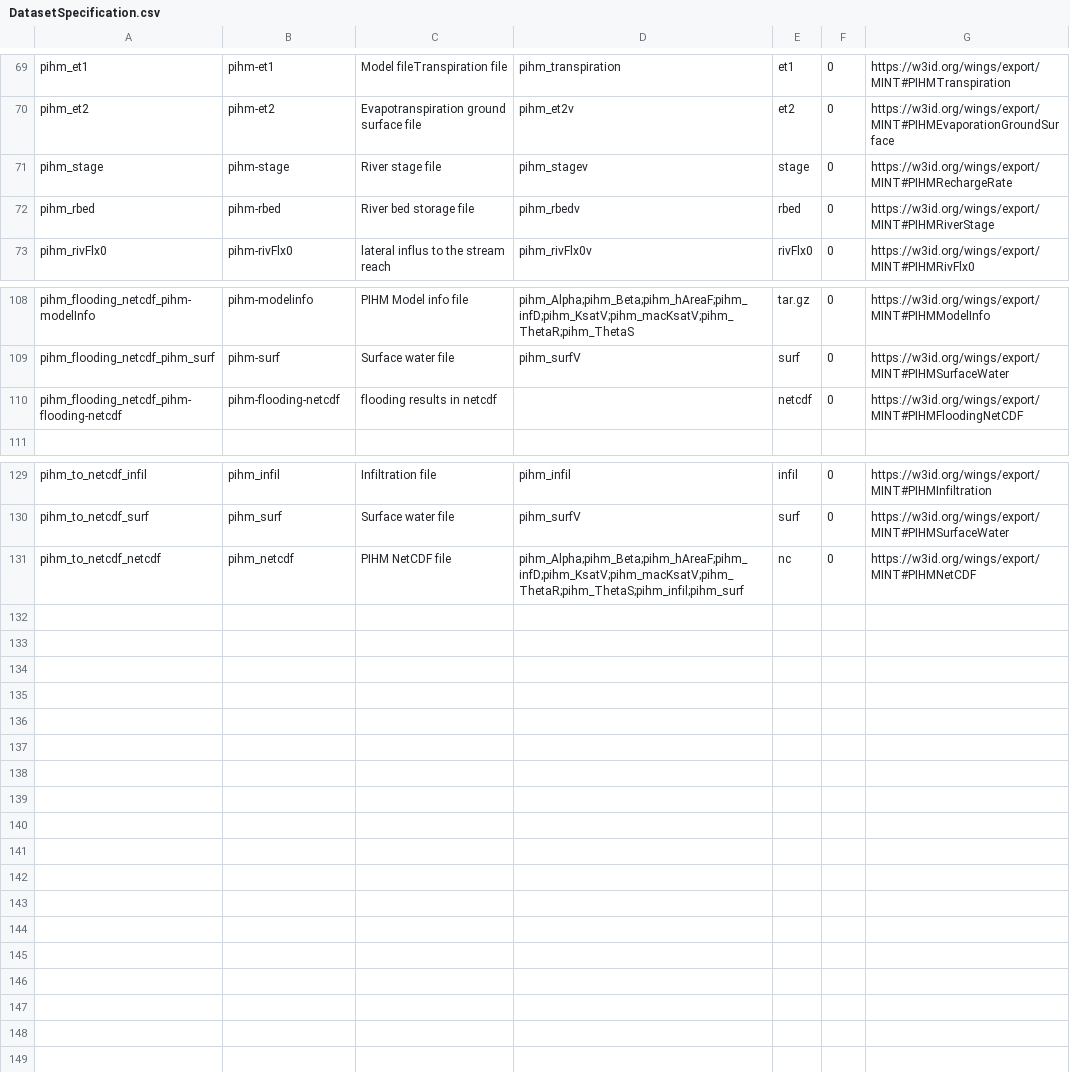
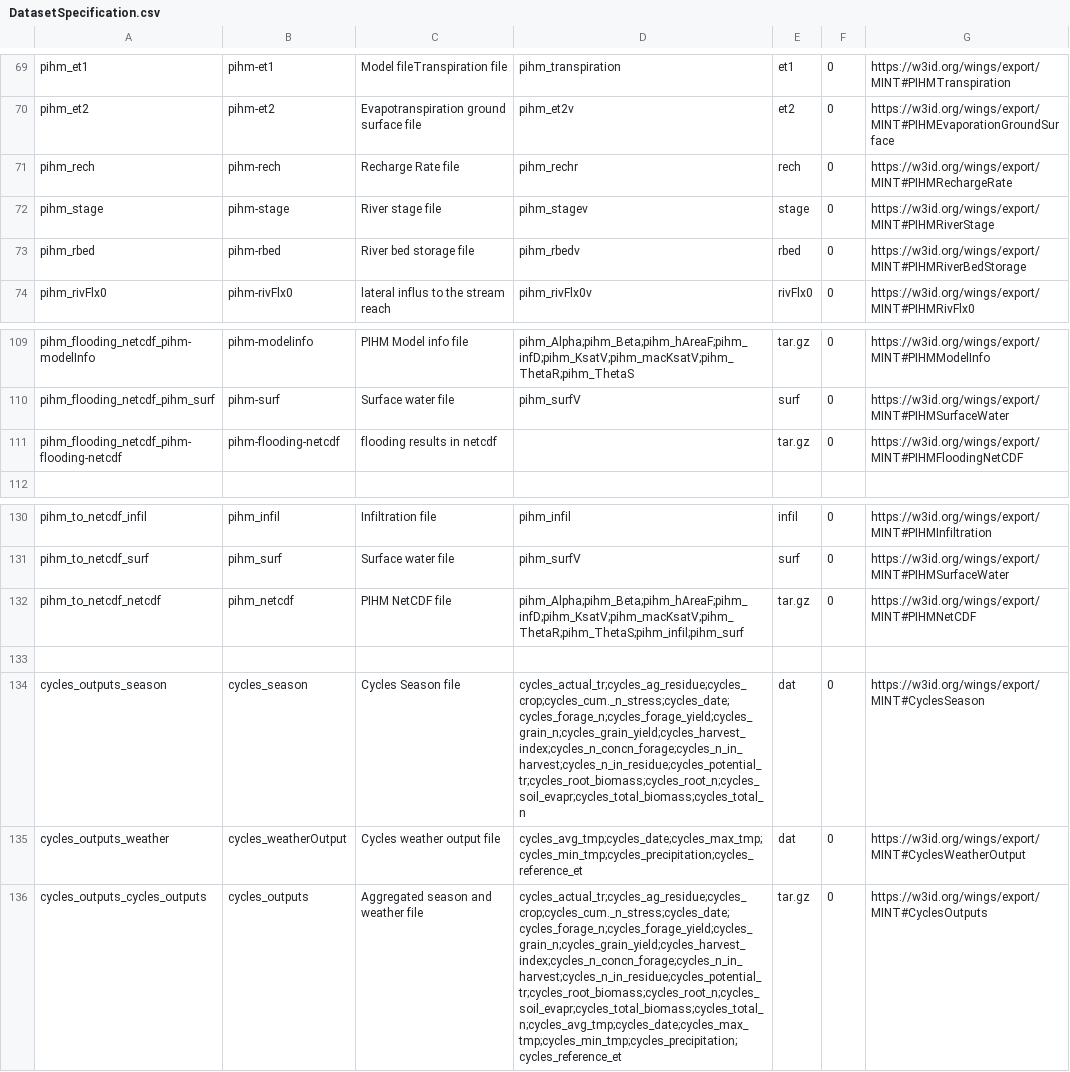
Before and after one commit to mintproject/Mint-ModelCatalog-Ontology, a CSV file: modelCatalog/instances/DatasetSpecification.csv, drawn as a sheet; only a part is shown, gaps mark what is left out.

```diff
--- a/modelCatalog/instances/DatasetSpecification.csv
+++ b/modelCatalog/instances/DatasetSpecification.csv
@@ -70,4 +70,5 @@ pihm_et1,pihm-et1,Model fileTranspiration file,pihm_transpiration,et1,0,https://
 pihm_et2,pihm-et2,Evapotranspiration ground surface file,pihm_et2v,et2,0,https://w3id.org/wings/export/MINT#PIHMEvaporationGroundSurface
-pihm_stage,pihm-stage,River stage file,pihm_stagev,stage,0,https://w3id.org/wings/export/MINT#PIHMRechargeRate
-pihm_rbed,pihm-rbed,River bed storage file,pihm_rbedv,rbed,0,https://w3id.org/wings/export/MINT#PIHMRiverStage
+pihm_rech,pihm-rech,Recharge Rate file,pihm_rechr,rech,0,https://w3id.org/wings/export/MINT#PIHMRechargeRate
+pihm_stage,pihm-stage,River stage file,pihm_stagev,stage,0,https://w3id.org/wings/export/MINT#PIHMRiverStage
+pihm_rbed,pihm-rbed,River bed storage file,pihm_rbedv,rbed,0,https://w3id.org/wings/export/MINT#PIHMRiverBedStorage
 pihm_rivFlx0,pihm-rivFlx0,lateral influs to the stream reach,pihm_rivFlx0v,rivFlx0,0,https://w3id.org/wings/export/MINT#PIHMRivFlx0
@@ -109,3 +110,3 @@ pihm_flooding_netcdf_pihm-modelInfo,pihm-modelinfo,PIHM Model info file,pihm_Alp
 pihm_flooding_netcdf_pihm_surf,pihm-surf,Surface water file,pihm_surfV,surf,0,https://w3id.org/wings/export/MINT#PIHMSurfaceWater
-pihm_flooding_netcdf_pihm-flooding-netcdf,pihm-flooding-netcdf,flooding results in netcdf,,netcdf,0,https://w3id.org/wings/export/MINT#PIHMFloodingNetCDF
+pihm_flooding_netcdf_pihm-flooding-netcdf,pihm-flooding-netcdf,flooding results in netcdf,,tar.gz,0,https://w3id.org/wings/export/MINT#PIHMFloodingNetCDF
 ,,,,,,
@@ -130,2 +131,6 @@ pihm_to_netcdf_infil,pihm_infil,Infiltration file,pihm_infil,infil,0,https://w3i
 pihm_to_netcdf_surf,pihm_surf,Surface water file,pihm_surfV,surf,0,https://w3id.org/wings/export/MINT#PIHMSurfaceWater
-pihm_to_netcdf_netcdf,pihm_netcdf,PIHM NetCDF file,pihm_Alpha;pihm_Beta;pihm_hAreaF;pihm_infD;pihm_KsatV;pihm_macKsatV;pihm_ThetaR;pihm_ThetaS;pihm_infil;pihm_surf,nc,0,https://w3id.org/wings/export/MINT#PIHMNetCDF
+pihm_to_netcdf_netcdf,pihm_netcdf,PIHM NetCDF file,pihm_Alpha;pihm_Beta;pihm_hAreaF;pihm_infD;pihm_KsatV;pihm_macKsatV;pihm_ThetaR;pihm_ThetaS;pihm_infil;pihm_surf,tar.gz,0,https://w3id.org/wings/export/MINT#PIHMNetCDF
+,,,,,,
+cycles_outputs_season,cycles_season,Cycles Season file,cycles_actual_tr;cycles_ag_residue;cycles_crop;cycles_cum._n_stress;cycles_date;cycles_forage_n;cycles_forage_yield;cycles_grain_n;cycles_grain_yield;cycles_harvest_index;cycles_n_concn_forage;cycles_n_in_harvest;cycles_n_in_residue;cycles_potential_tr;cycles_root_biomass;cycles_root_n;cycles_soil_evapr;cycles_total_biomass;cycles_total_n,dat,0,https://w3id.org/wings/export/MINT#CyclesSeason
+cycles_outputs_weather,cycles_weatherOutput,Cycles weather output file,cycles_avg_tmp;cycles_date;cycles_max_tmp;cycles_min_tmp;cycles_precipitation;cycles_reference_et,dat,0,https://w3id.org/wings/export/MINT#CyclesWeatherOutput
+cycles_outputs_cycles_outputs,cycles_outputs,Aggregated season and weather file,cycles_actual_tr;cycles_ag_residue;cycles_crop;cycles_cum._n_stress;cycles_date;cycles_forage_n;cycles_forage_yield;cycles_grain_n;cycles_grain_yield;cycles_harvest_index;cycles_n_concn_forage;cycles_n_in_harvest;cycles_n_in_residue;cycles_potential_tr;cycles_root_biomass;cycles_root_n;cycles_soil_evapr;cycles_total_biomass;cycles_total_n;cycles_avg_tmp;cycles_date;cycles_max_tmp;cycles_min_tmp;cycles_precipitation;cycles_reference_et,tar.gz,0,https://w3id.org/wings/export/MINT#CyclesOutputs
```
Also changed, not shown: modelCatalog/instances/ModelConfiguration.csv, modelCatalog/instances/Parameter.csv, 3 other files.
